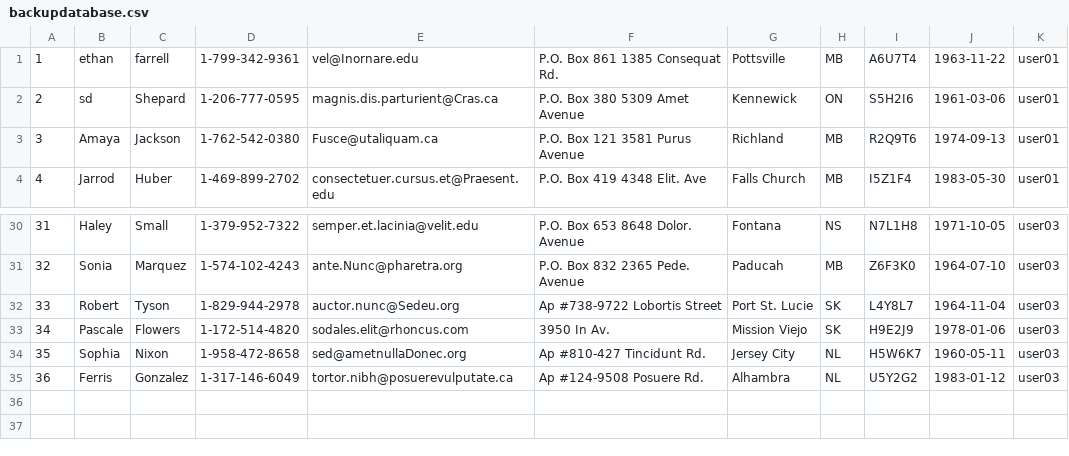
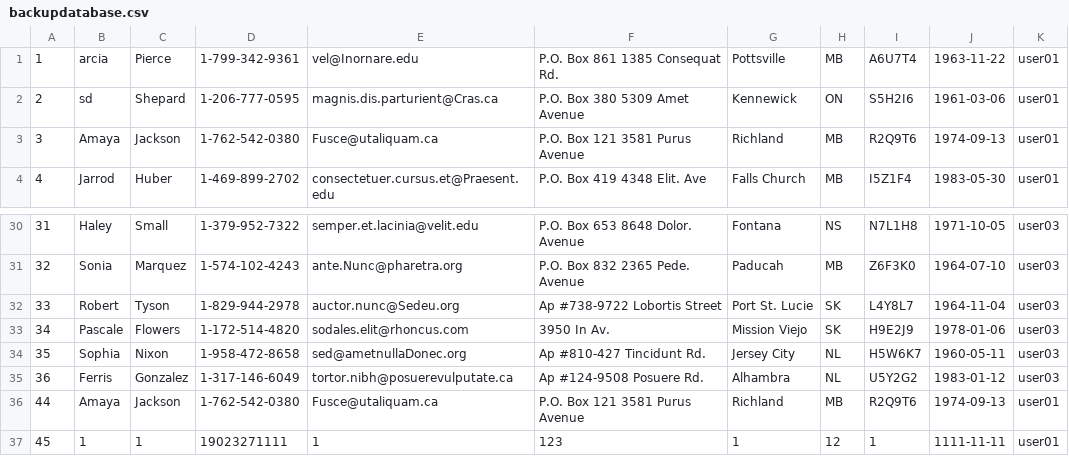
Before and after one commit to Trailblazer780/PHP-ContactManagementSystem, a CSV file: backupdatabase.csv, drawn as a sheet; only a part is shown, gaps mark what is left out.

```diff
--- a/backupdatabase.csv
+++ b/backupdatabase.csv
@@ -1,2 +1,2 @@
-1,ethan,farrell,1-799-342-9361,vel@Inornare.edu,"P.O. Box 861 1385 Consequat Rd.",Pottsville,MB,A6U7T4,1963-11-22,user01
+1,arcia,Pierce,1-799-342-9361,vel@Inornare.edu,"P.O. Box 861 1385 Consequat Rd.",Pottsville,MB,A6U7T4,1963-11-22,user01
 2,sd,Shepard,1-206-777-0595,magnis.dis.parturient@Cras.ca,"P.O. Box 380 5309 Amet Avenue",Kennewick,ON,S5H2I6,1961-03-06,user01
@@ -35 +35,3 @@
 36,Ferris,Gonzalez,1-317-146-6049,tortor.nibh@posuerevulputate.ca,"Ap #124-9508 Posuere Rd.",Alhambra,NL,U5Y2G2,1983-01-12,user03
+44,Amaya,Jackson,1-762-542-0380,Fusce@utaliquam.ca,"P.O. Box 121 3581 Purus Avenue",Richland,MB,R2Q9T6,1974-09-13,user01
+45,1,1,19023271111,1,123,1,12,1,1111-11-11,user01
```
Also changed, not shown: uploads/backup.csv, 1 other file.
